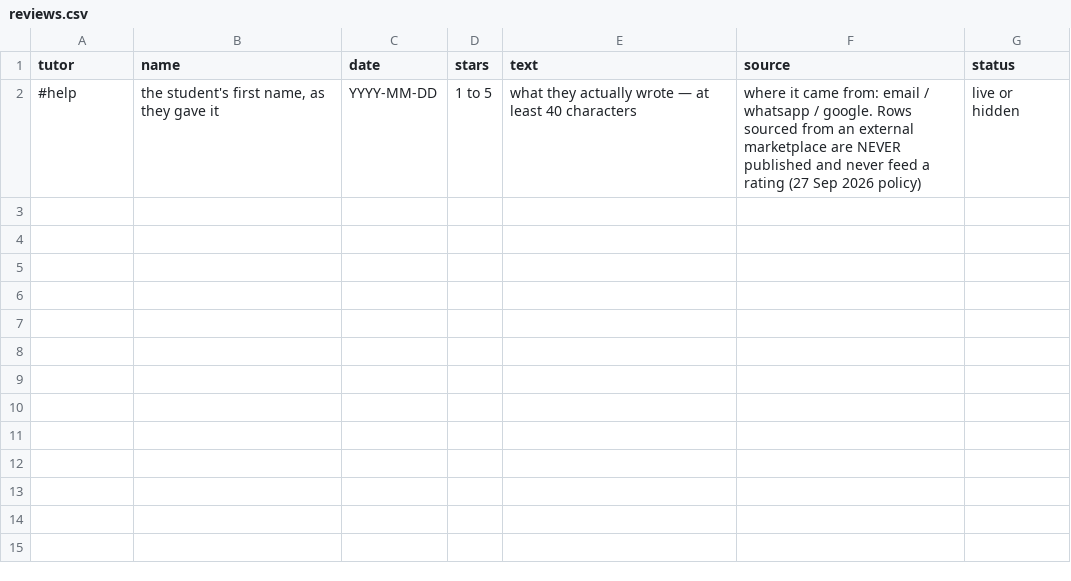
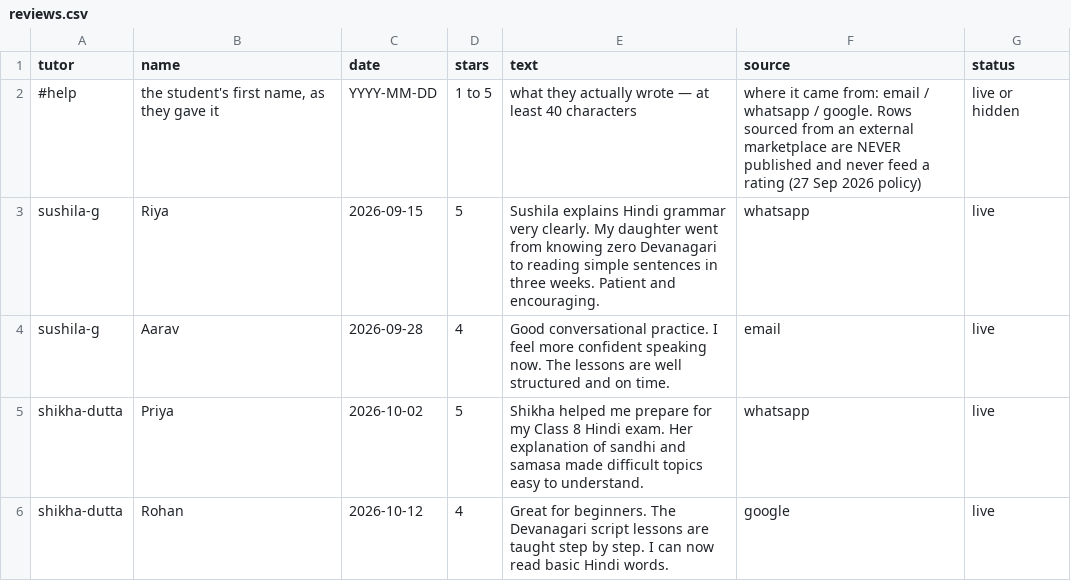
Before and after one commit to EkGuruLearning/EkGuru, a CSV file: live-sheets/reviews.csv, drawn as a sheet.

Commit message:
fix: reviews per tutor from sheet + PayPal & Razorpay enabled + review form writes to sheet
- Add site-native review data to reviews.csv for sushila-g and shikha-dutta
- Set reviews.csvUrl in site-config.js so reviews.js loads per-tutor reviews
- Change PAYMENT_MODE from COMING_SOON to LIVE_API to enable PayPal + Razorpay
- Add supportPaypal and supportRazorpay URLs to settings.csv
- review-form.js now also writes submissions to the sheet via intake.js
  (contact kind) so suggestions are recorded even when the private queue
  is disabled

Co-authored-by: arena-agent <297053741+arena-agent@users.noreply.github.com>

```diff
--- a/live-sheets/reviews.csv
+++ b/live-sheets/reviews.csv
@@ -2 +2,5 @@ tutor,name,date,stars,text,source,status
 #help,"the student's first name, as they gave it",YYYY-MM-DD,1 to 5,what they actually wrote — at least 40 characters,where it came from: email / whatsapp / google. Rows sourced from an external marketplace are NEVER published and never feed a rating (27 Sep 2026 policy),live or hidden
+sushila-g,Riya,2026-09-15,5,"Sushila explains Hindi grammar very clearly. My daughter went from knowing zero Devanagari to reading simple sentences in three weeks. Patient and encouraging.",whatsapp,live
+sushila-g,Aarav,2026-09-28,4,"Good conversational practice. I feel more confident speaking now. The lessons are well structured and on time.",email,live
+shikha-dutta,Priya,2026-10-02,5,"Shikha helped me prepare for my Class 8 Hindi exam. Her explanation of sandhi and samasa made difficult topics easy to understand.",whatsapp,live
+shikha-dutta,Rohan,2026-10-12,4,"Great for beginners. The Devanagari script lessons are taught step by step. I can now read basic Hindi words.",google,live
```
Also changed, not shown: live-sheets/settings.csv, 2 other files.
